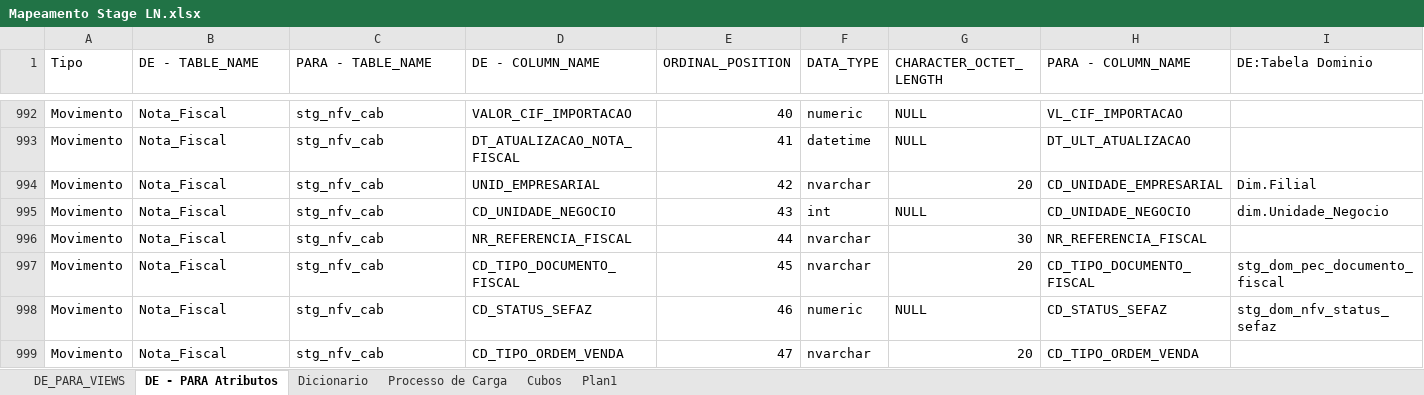
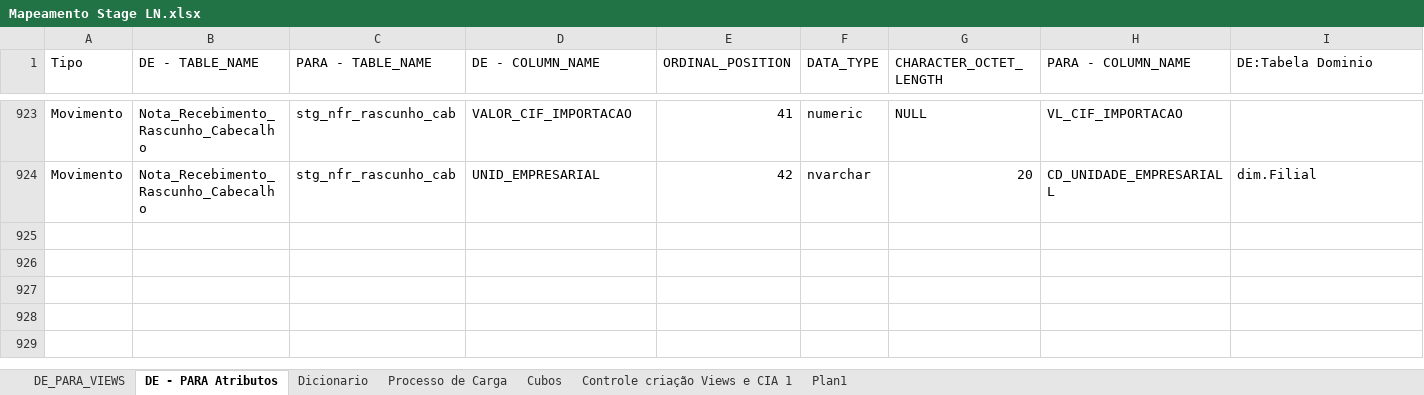
Before and after one commit to patricknaka/Nova, an Excel workbook: Documentação/Planilhas/Mapeamento Stage LN.xlsx, sheet DE - PARA Atributos, drawn as a sheet; only a part is shown, gaps mark what is left out; values as stored, in another font and other column widths than the file's, no borders; table styles not drawn; removed rows and columns are numbered as before the commit, all else as after; rows hold the shown columns only; the diff covers the shown part only; the diff names each change by its address in the sheet, - before the commit and + after, or states it on an @@ line.

```diff
--- a/Documentação/Planilhas/Mapeamento Stage LN.xlsx (sheet DE - PARA Atributos)
+++ b/Documentação/Planilhas/Mapeamento Stage LN.xlsx (sheet DE - PARA Atributos)
+sheet tab: Controle criação Views e CIA 1
-B923 (DE - TABLE_NAME): Nota_Fiscal
+B923 (DE - TABLE_NAME): Nota_Recebimento_Rascunho_Cabecalho
-C923 (PARA - TABLE_NAME): stg_nfv_cab
+C923 (PARA - TABLE_NAME): stg_nfr_rascunho_cab
-E923 (ORDINAL_POSITION): 40
+E923 (ORDINAL_POSITION): 41
@@ row 993 hidden: Movimento | Nota_Fiscal | stg_nfv_cab | DT_ATUALIZACAO_NOTA_FISCAL | 41 | datetime | NULL | DT_ULT_ATUALIZACAO @@
-B924 (DE - TABLE_NAME): Nota_Fiscal
+B924 (DE - TABLE_NAME): Nota_Recebimento_Rascunho_Cabecalho
-C924 (PARA - TABLE_NAME): stg_nfv_cab
+C924 (PARA - TABLE_NAME): stg_nfr_rascunho_cab
-H924 (PARA - COLUMN_NAME): CD_UNIDADE_EMPRESARIAL
+H924 (PARA - COLUMN_NAME): CD_UNIDADE_EMPRESARIALL
-I924 (DE:Tabela Dominio): Dim.Filial
+I924 (DE:Tabela Dominio): dim.Filial
@@ row 995 hidden: Movimento | Nota_Fiscal | stg_nfv_cab | CD_UNIDADE_NEGOCIO | 43 | int | NULL | CD_UNIDADE_NEGOCIO | dim.Unidade_Negocio @@
@@ row 996 hidden: Movimento | Nota_Fiscal | stg_nfv_cab | NR_REFERENCIA_FISCAL | 44 | nvarchar | 30 | NR_REFERENCIA_FISCAL @@
@@ row 997 hidden: Movimento | Nota_Fiscal | stg_nfv_cab | CD_TIPO_DOCUMENTO_FISCAL | 45 | nvarchar | 20 | CD_TIPO_DOCUMENTO_FISCAL | stg_dom_pec_documento_fiscal @@
@@ row 998 hidden: Movimento | Nota_Fiscal | stg_nfv_cab | CD_STATUS_SEFAZ | 46 | numeric | NULL | CD_STATUS_SEFAZ | stg_dom_nfv_status_sefaz @@
@@ row 999 hidden: Movimento | Nota_Fiscal | stg_nfv_cab | CD_TIPO_ORDEM_VENDA | 47 | nvarchar | 20 | CD_TIPO_ORDEM_VENDA @@
```
Also changed, not shown: 17 hidden or unhidden rows and 161 edited cells elsewhere in this sheet, 27 other files.
